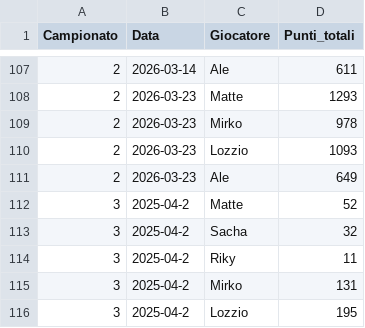
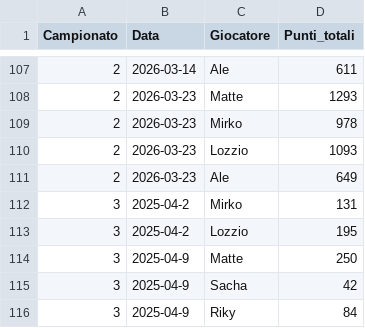
Before and after one commit to matte995/risiko-championship.github.io, a CSV file: js/statistiche/chart1/general_trend.csv, drawn as a sheet; only a part is shown, gaps mark what is left out; removed rows and columns are numbered as before the commit, all else as after; the diff names each change by its address in the sheet, - before the commit and + after, or states it on an @@ line.

```diff
--- a/js/statistiche/chart1/general_trend.csv
+++ b/js/statistiche/chart1/general_trend.csv
-row 112: 3 | 2025-04-2 | Matte | 52
-row 113: 3 | 2025-04-2 | Sacha | 32
-row 114: 3 | 2025-04-2 | Riky | 11
+row 114: 3 | 2025-04-9 | Matte | 250
+row 115: 3 | 2025-04-9 | Sacha | 42
+row 116: 3 | 2025-04-9 | Riky | 84
```
Also changed, not shown: js/statistiche/chart2/objective_points.csv, js/statistiche/chart3/total_points.csv, 5 other files.
